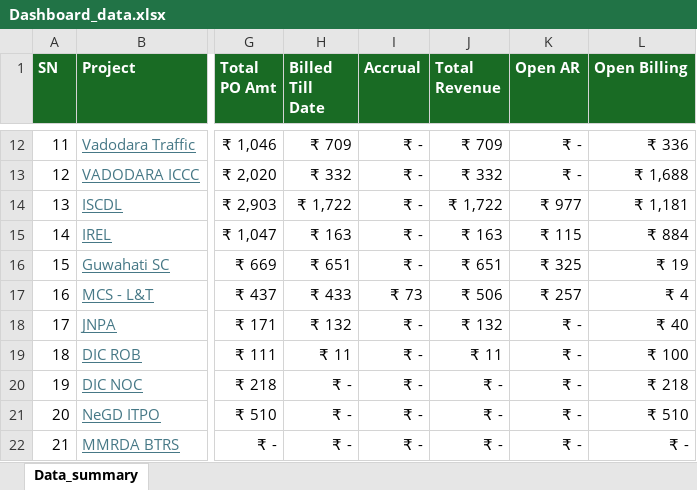
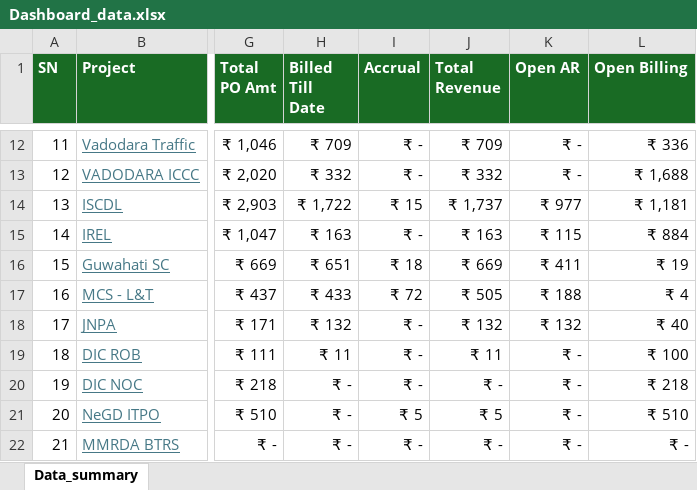
Before and after one commit to avdhootr3/bsdprojects, an Excel workbook: data/Dashboard_data.xlsx, sheet Data_summary, drawn as a sheet; only a part is shown, gaps mark what is left out; values as stored, in another font and other column widths than the file's, no borders; conditional formats not drawn; the diff covers the shown part only; the diff names each change by its address in the sheet, - before the commit and + after, or states it on an @@ line.

Commit message:
Auto update Dashboard_data.xlsx

```diff
--- a/data/Dashboard_data.xlsx (sheet Data_summary)
+++ b/data/Dashboard_data.xlsx (sheet Data_summary)
-I14 (Accrual): ₹ -
+I14 (Accrual): ₹ 15
-J14 (Total Revenue): ₹ 1,722
+J14 (Total Revenue): ₹ 1,737
-I16 (Accrual): ₹ -
+I16 (Accrual): ₹ 18
-J16 (Total Revenue): ₹ 651
+J16 (Total Revenue): ₹ 669
-K16 (Open AR): ₹ 325
+K16 (Open AR): ₹ 411
-I17 (Accrual): ₹ 73
+I17 (Accrual): ₹ 72
-J17 (Total Revenue): ₹ 506
+J17 (Total Revenue): ₹ 505
-K17 (Open AR): ₹ 257
+K17 (Open AR): ₹ 188
-K18 (Open AR): ₹ -
+K18 (Open AR): ₹ 132
-I21 (Accrual): ₹ -
+I21 (Accrual): ₹ 5
-J21 (Total Revenue): ₹ -
+J21 (Total Revenue): ₹ 5
```
Also changed, not shown: 31 edited cells elsewhere in this sheet.
